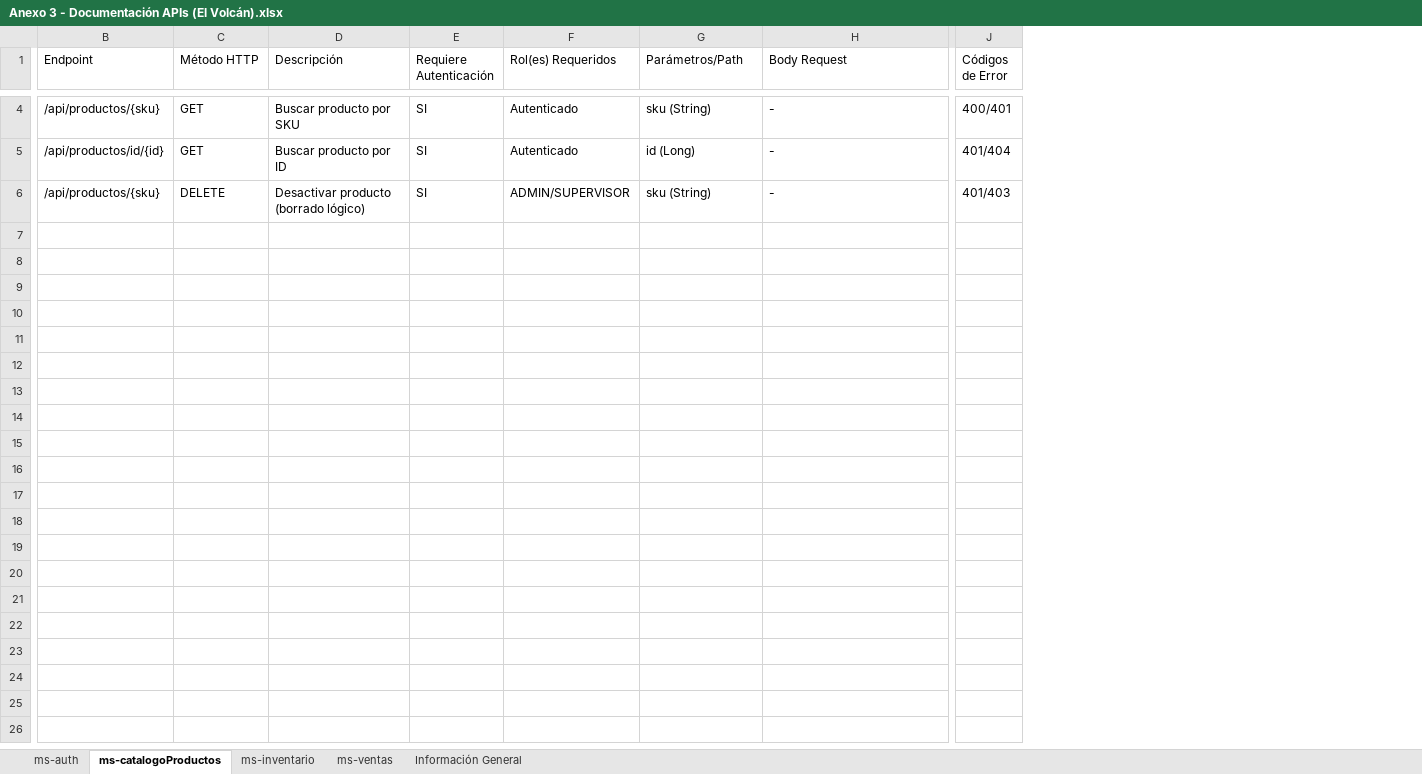
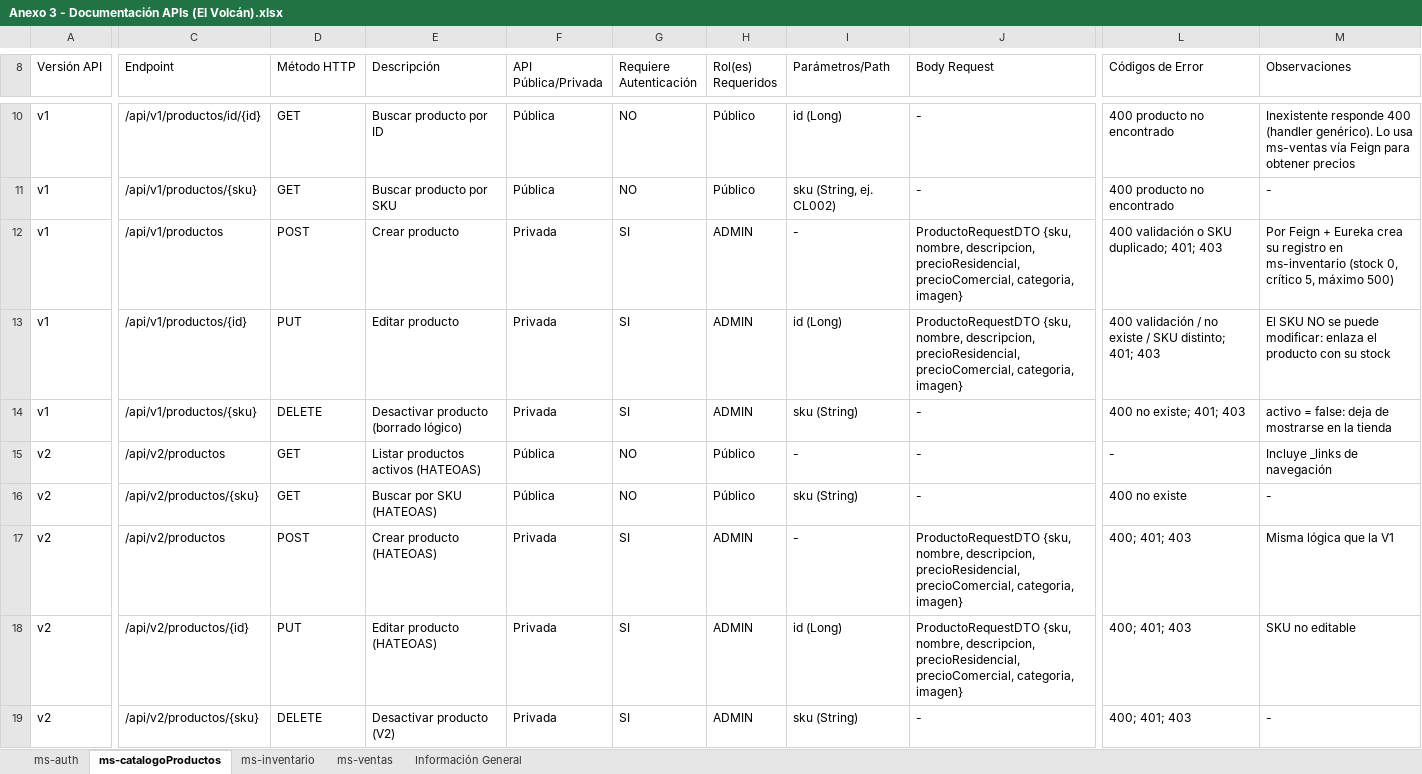
Before and after one commit to Ben0zero/Distribuidora-Gas-El-Volcan, an Excel workbook: docs/parcial3/Anexo 3 - Documentación APIs (El Volcán).xlsx, sheet ms-catalogoProductos, drawn as a sheet; only a part is shown, gaps mark what is left out; values as stored, in another font and other column widths than the file's, no cell formats; removed rows and columns are numbered as before the commit, all else as after; rows hold the shown columns only; the diff covers the shown part only; the diff names each change by its address in the sheet, - before the commit and + after, or states it on an @@ line.

Commit message:
docs(anexo3): Excel de APIs con encabezado, endpoints v1/v2, pública/privada y observaciones

```diff
--- a/docs/parcial3/Anexo 3 - Documentación APIs (El Volcán).xlsx (sheet ms-catalogoProductos)
+++ b/docs/parcial3/Anexo 3 - Documentación APIs (El Volcán).xlsx (sheet ms-catalogoProductos)
+column A (Versión API), row 11: v1; rows 13-14: v1 | v1
-column B (Endpoint), rows 4-6: /api/productos/{sku} | /api/productos/id/{id} | /api/productos/{sku}
+column C (Endpoint), row 11: /api/v1/productos/{sku}; rows 13-14: /api/v1/productos/{id} | /api/v1/productos/{sku}
+column F (API Pública/Privada), row 11: Pública; rows 13-14: Privada | Privada
-column F (Rol(es) Requeridos), rows 4-6: Autenticado | Autenticado | ADMIN/SUPERVISOR
+column H (Rol(es) Requeridos), row 11: Público; rows 13-14: ADMIN | ADMIN
-column J (Códigos de Error), rows 4-6: 400/401 | 401/404 | 401/403
+column L (Códigos de Error), row 11: 400 producto no encontrado; rows 13-14: 400 validación / no existe / SKU distinto; 401; 403 | 400 no existe; 401; 403
+column M (Observaciones), row 11: -; rows 13-14: El SKU NO se puede modificar: enlaza el producto con su stock | activo = false: deja de mostrarse en la tienda
+row 10: v1 | /api/v1/productos/id/{id} | GET | Buscar producto por ID | Pública | NO | Público | id (Long) | - | 400 producto no encontrado | Inexistente responde 400 (handler genérico). Lo usa ms-ventas vía Feign para obtener precios
-G11 (Requiere Autenticación): SI
+G11 (Requiere Autenticación): NO
-I11 (Parámetros/Path): sku (String)
+I11 (Parámetros/Path): sku (String, ej. CL002)
+row 12: v1 | /api/v1/productos | POST | Crear producto | Privada | SI | ADMIN | - | ProductoRequestDTO {sku, nombre, descripcion, precioResidencial, precioComercial, categoria, imagen} | 400 validación o SKU duplicado; 401; 403 | Por Feign + Eureka crea su registro en ms-inventario (stock 0, crítico 5, máximo 500)
-D13 (Método HTTP): GET
+D13 (Método HTTP): PUT
-E13 (Descripción): Buscar producto por ID
+E13 (Descripción): Editar producto
-J13 (Body Request): -
+J13 (Body Request): ProductoRequestDTO {sku, nombre, descripcion, precioResidencial, precioComercial, categoria, imagen}
+row 15: v2 | /api/v2/productos | GET | Listar productos activos (HATEOAS) | Pública | NO | Público | - | - | - | Incluye _links de navegación
+row 16: v2 | /api/v2/productos/{sku} | GET | Buscar por SKU (HATEOAS) | Pública | NO | Público | sku (String) | - | 400 no existe | -
+row 17: v2 | /api/v2/productos | POST | Crear producto (HATEOAS) | Privada | SI | ADMIN | - | ProductoRequestDTO {sku, nombre, descripcion, precioResidencial, precioComercial, categoria, imagen} | 400; 401; 403 | Misma lógica que la V1
+row 18: v2 | /api/v2/productos/{id} | PUT | Editar producto (HATEOAS) | Privada | SI | ADMIN | id (Long) | ProductoRequestDTO {sku, nombre, descripcion, precioResidencial, precioComercial, categoria, imagen} | 400; 401; 403 | SKU no editable
+row 19: v2 | /api/v2/productos/{sku} | DELETE | Desactivar producto (V2) | Privada | SI | ADMIN | sku (String) | - | 400; 401; 403 | -
```
Also changed, not shown: 7 added rows, 1 removed row and 1 edited cell elsewhere in this sheet, sheet ms-auth, sheet ms-inventario, sheet ms-ventas, sheet Información General, cell formats.
